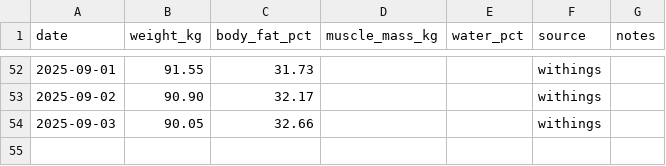
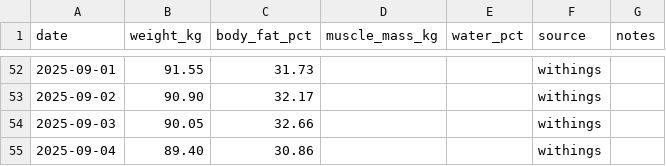
Before and after one commit to ricwheatley/Pete-Eebot, a CSV file: knowledge/weight_log.csv, drawn as a sheet; only a part is shown, gaps mark what is left out; the diff names each change by its address in the sheet, - before the commit and + after, or states it on an @@ line.

```diff
--- a/knowledge/weight_log.csv
+++ b/knowledge/weight_log.csv
+row 55: 2025-09-04 | 89.40 | 30.86 |  |  | withings
```
Also changed, not shown: 4 other files.
